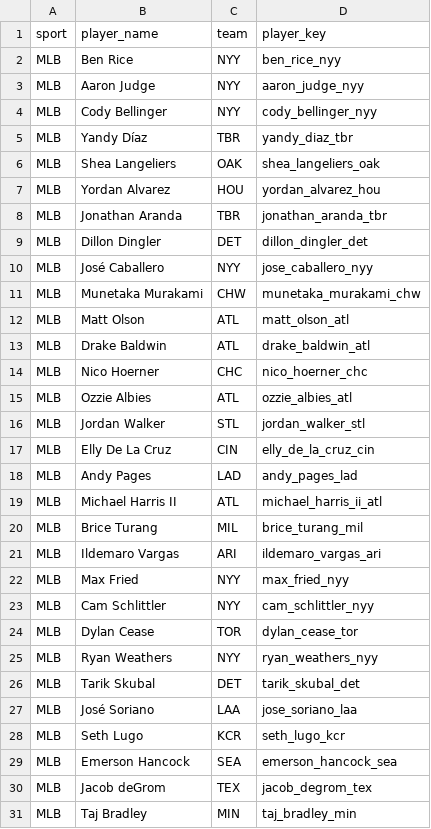
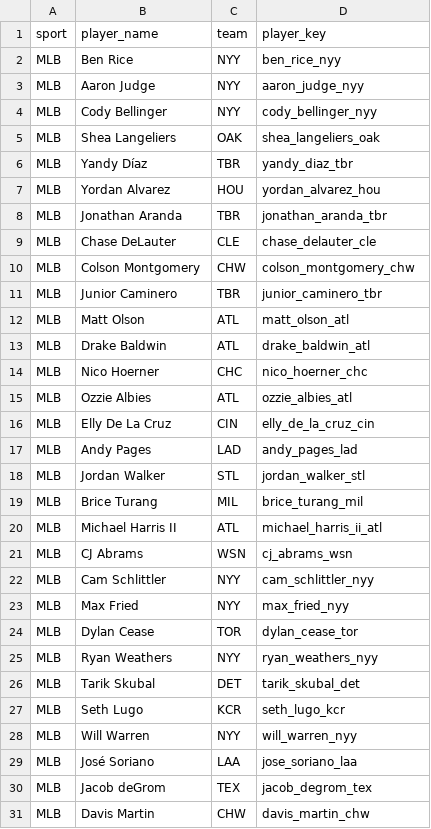
Before and after one commit to jeffwarr4/mlb-awards-predictor, a CSV file: predictions/mlb_candidates.csv, drawn as a sheet; only a part is shown; the diff covers the shown part only.

```diff
--- a/predictions/mlb_candidates.csv
+++ b/predictions/mlb_candidates.csv
@@ -4,9 +4,9 @@ MLB,Aaron Judge,NYY,aaron_judge_nyy
 MLB,Cody Bellinger,NYY,cody_bellinger_nyy
+MLB,Shea Langeliers,OAK,shea_langeliers_oak
 MLB,Yandy Díaz,TBR,yandy_diaz_tbr
-MLB,Shea Langeliers,OAK,shea_langeliers_oak
 MLB,Yordan Alvarez,HOU,yordan_alvarez_hou
 MLB,Jonathan Aranda,TBR,jonathan_aranda_tbr
-MLB,Dillon Dingler,DET,dillon_dingler_det
-MLB,José Caballero,NYY,jose_caballero_nyy
-MLB,Munetaka Murakami,CHW,munetaka_murakami_chw
+MLB,Chase DeLauter,CLE,chase_delauter_cle
+MLB,Colson Montgomery,CHW,colson_montgomery_chw
+MLB,Junior Caminero,TBR,junior_caminero_tbr
 MLB,Matt Olson,ATL,matt_olson_atl
@@ -15,10 +15,10 @@ MLB,Nico Hoerner,CHC,nico_hoerner_chc
 MLB,Ozzie Albies,ATL,ozzie_albies_atl
-MLB,Jordan Walker,STL,jordan_walker_stl
 MLB,Elly De La Cruz,CIN,elly_de_la_cruz_cin
 MLB,Andy Pages,LAD,andy_pages_lad
+MLB,Jordan Walker,STL,jordan_walker_stl
+MLB,Brice Turang,MIL,brice_turang_mil
 MLB,Michael Harris II,ATL,michael_harris_ii_atl
-MLB,Brice Turang,MIL,brice_turang_mil
-MLB,Ildemaro Vargas,ARI,ildemaro_vargas_ari
+MLB,CJ Abrams,WSN,cj_abrams_wsn
+MLB,Cam Schlittler,NYY,cam_schlittler_nyy
 MLB,Max Fried,NYY,max_fried_nyy
-MLB,Cam Schlittler,NYY,cam_schlittler_nyy
 MLB,Dylan Cease,TOR,dylan_cease_tor
@@ -26,6 +26,6 @@ MLB,Ryan Weathers,NYY,ryan_weathers_nyy
 MLB,Tarik Skubal,DET,tarik_skubal_det
+MLB,Seth Lugo,KCR,seth_lugo_kcr
+MLB,Will Warren,NYY,will_warren_nyy
 MLB,José Soriano,LAA,jose_soriano_laa
-MLB,Seth Lugo,KCR,seth_lugo_kcr
-MLB,Emerson Hancock,SEA,emerson_hancock_sea
 MLB,Jacob deGrom,TEX,jacob_degrom_tex
-MLB,Taj Bradley,MIN,taj_bradley_min
+MLB,Davis Martin,CHW,davis_martin_chw
```
Also changed, not shown: 1 added row, 1 removed row and 7 moved rows elsewhere in this file, predictions/2026/.prev_top10_cy.csv, predictions/2026/.prev_top10_mvp.csv, 10 other files.
